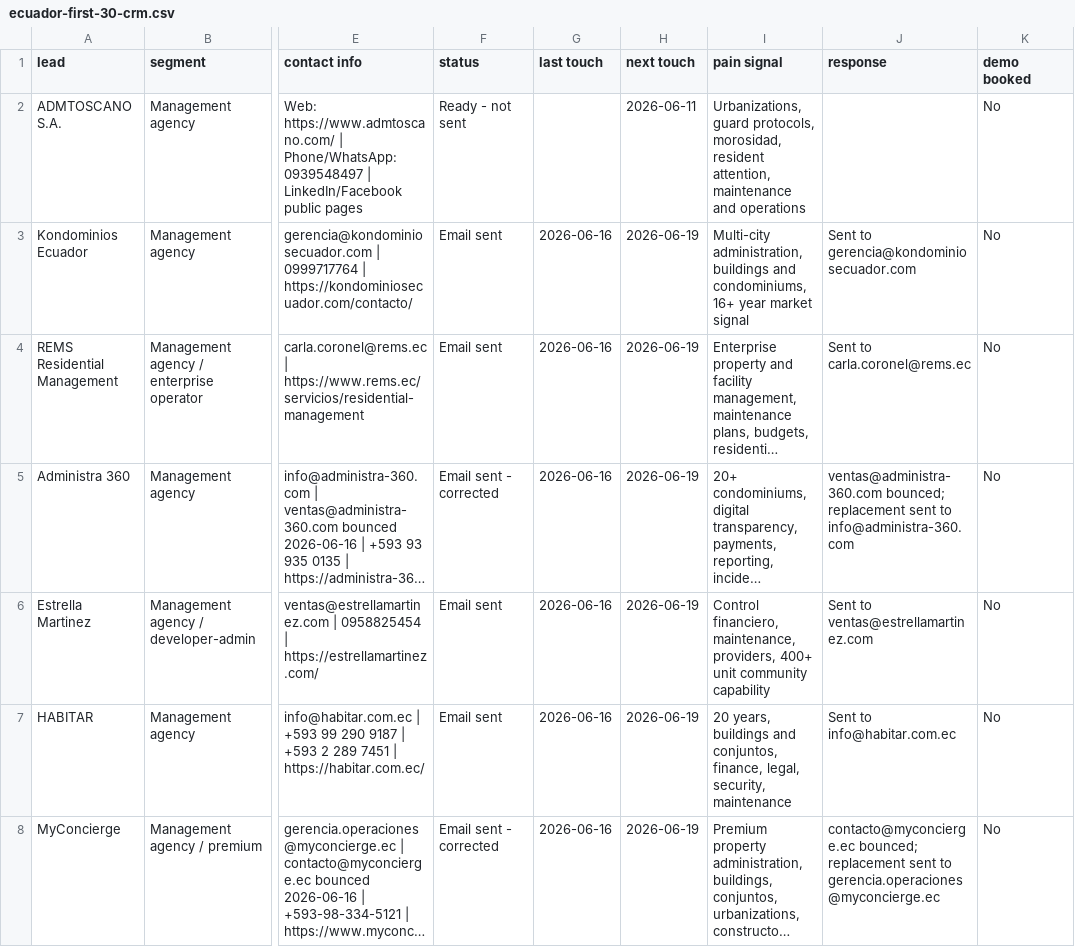
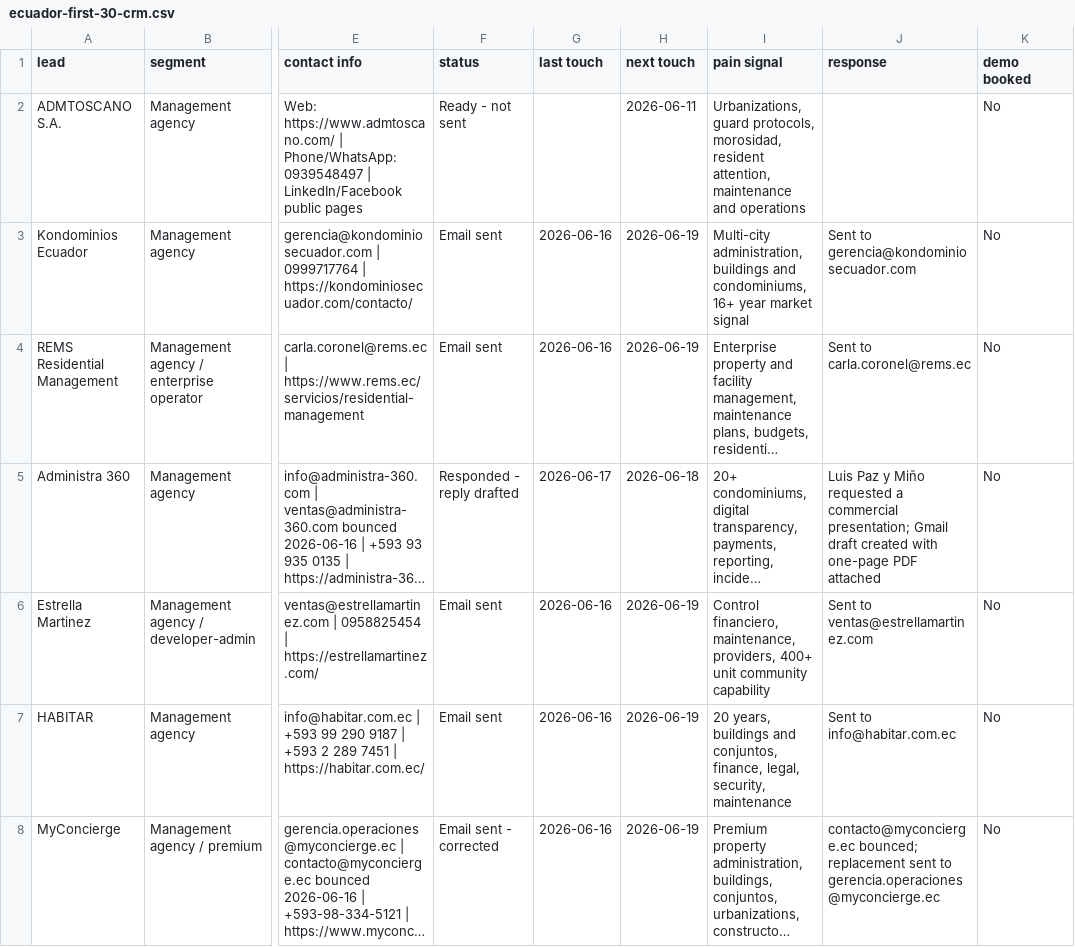
Before and after one commit to stefanogebara/condoos, a CSV file: docs/sales/ecuador-first-30-crm.csv, drawn as a sheet; only a part is shown, gaps mark what is left out; long unchanged cells end in …; the diff names each change by its address in the sheet, - before the commit and + after, or states it on an @@ line.

Commit message:
docs(sales): log Administra 360 reply

```diff
--- a/docs/sales/ecuador-first-30-crm.csv
+++ b/docs/sales/ecuador-first-30-crm.csv
-F5 (status): Email sent - corrected
+F5 (status): Responded - reply drafted
-G5 (last touch): 2026-06-16
+G5 (last touch): 2026-06-17
-H5 (next touch): 2026-06-19
+H5 (next touch): 2026-06-18
-J5 (response): ventas@administra-360.com bounced; replacement sent to info@administra-360.com
+J5 (response): Luis Paz y Miño requested a commercial presentation; Gmail draft created with one-page PDF attached
```
